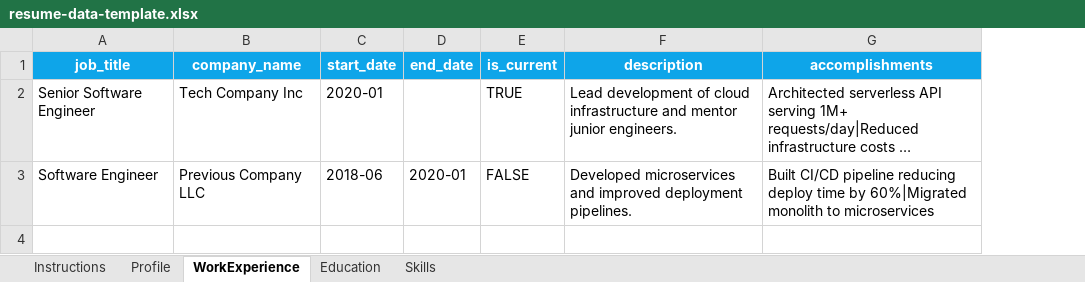
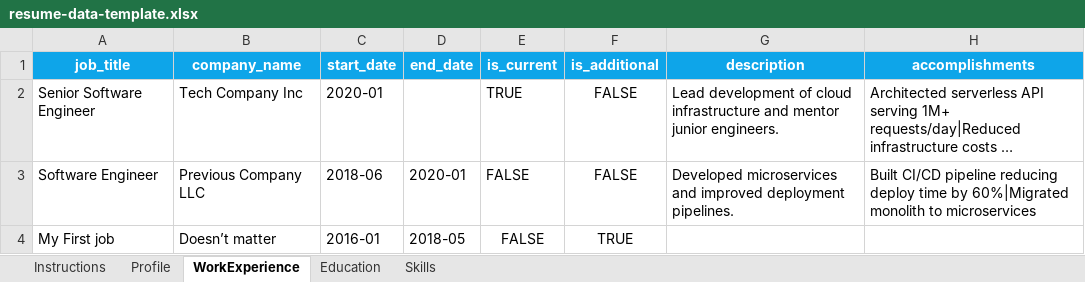
Before and after one commit to mr-flowjangles/aws-serverless-resume, an Excel workbook: scripts/resume-data-template.xlsx, sheet WorkExperience, drawn as a sheet; long unchanged cells end in …; values as stored, in another font and other column widths than the file's, no borders; the diff names each change by its address in the sheet, - before the commit and + after, or states it on an @@ line.

Commit message:
experienceCleanUp: Minor housekeeping on some formatting and adding some things for additional experience

```diff
--- a/scripts/resume-data-template.xlsx (sheet WorkExperience)
+++ b/scripts/resume-data-template.xlsx (sheet WorkExperience)
+column F (is_additional), rows 2-3: FALSE | FALSE
+row 4: My First job | Doesn’t matter | 2016-01 | 2018-05 | FALSE | TRUE
```
Also changed, not shown: 2 other files.
